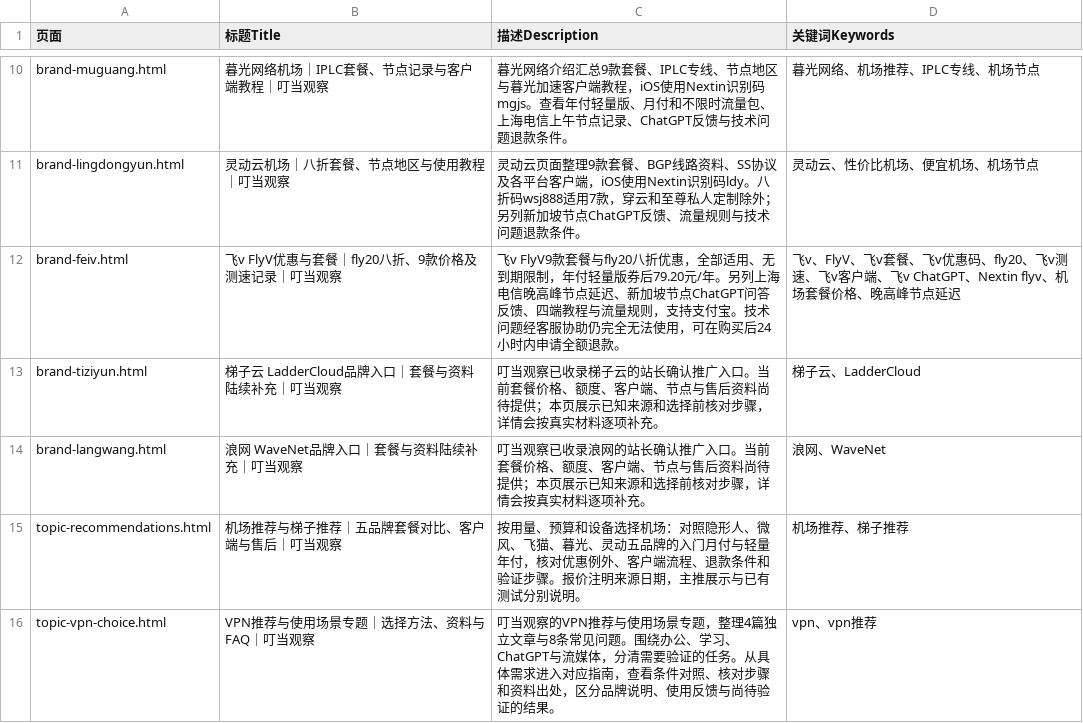
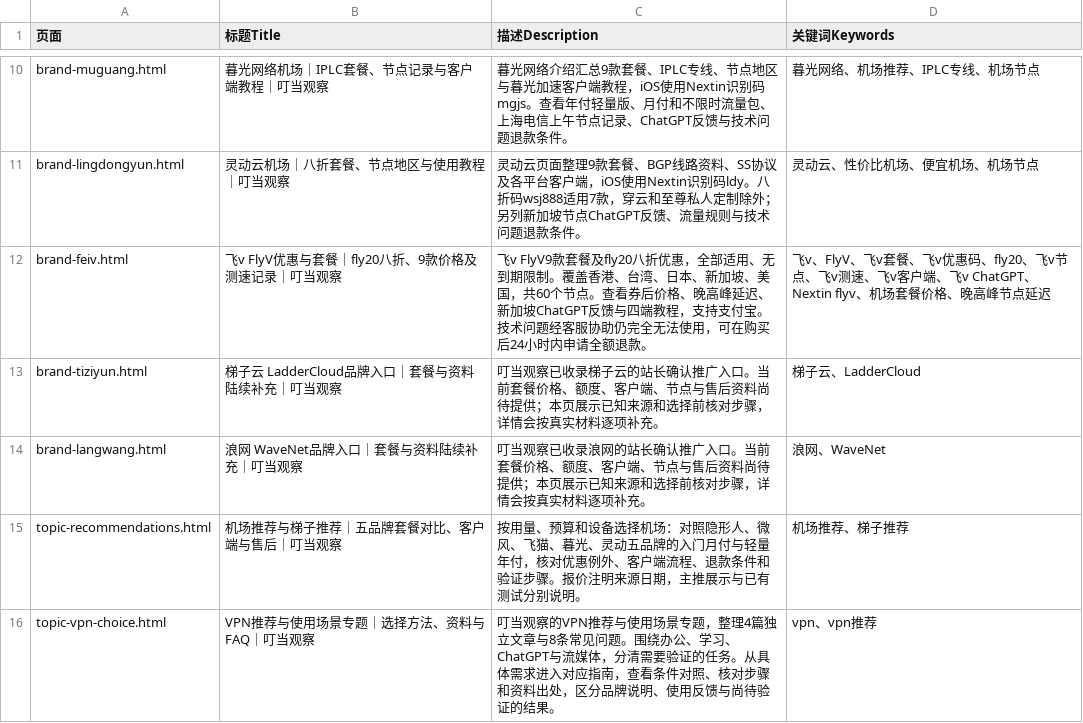
Before and after one commit to yinxingren588/jcvpn.blog, a CSV file: data/seo-metadata.csv, drawn as a sheet; only a part is shown, gaps mark what is left out.

```diff
--- a/data/seo-metadata.csv
+++ b/data/seo-metadata.csv
@@ -11,3 +11,3 @@ brand-muguang.html,暮光网络机场｜IPLC套餐、节点记录与客户端教
 brand-lingdongyun.html,灵动云机场｜八折套餐、节点地区与使用教程｜叮当观察,灵动云页面整理9款套餐、BGP线路资料、SS协议及各平台客户端，iOS使用Nextin识别码ldy。八折码wsj888适用7款，穿云和至尊私人定制除外；另列新加坡节点ChatGPT反馈、流量规则与技术问题退款条件。,灵动云、性价比机场、便宜机场、机场节点
-brand-feiv.html,飞v FlyV优惠与套餐｜fly20八折、9款价格及测速记录｜叮当观察,飞v FlyV9款套餐与fly20八折优惠，全部适用、无到期限制，年付轻量版券后79.20元/年。另列上海电信晚高峰节点延迟、新加坡节点ChatGPT问答反馈、四端教程与流量规则，支持支付宝。技术问题经客服协助仍完全无法使用，可在购买后24小时内申请全额退款。,飞v、FlyV、飞v套餐、飞v优惠码、fly20、飞v测速、飞v客户端、飞v ChatGPT、Nextin flyv、机场套餐价格、晚高峰节点延迟
+brand-feiv.html,飞v FlyV优惠与套餐｜fly20八折、9款价格及测速记录｜叮当观察,飞v FlyV9款套餐及fly20八折优惠，全部适用、无到期限制。覆盖香港、台湾、日本、新加坡、美国，共60个节点。查看券后价格、晚高峰延迟、新加坡ChatGPT反馈与四端教程，支持支付宝。技术问题经客服协助仍完全无法使用，可在购买后24小时内申请全额退款。,飞v、FlyV、飞v套餐、飞v优惠码、fly20、飞v节点、飞v测速、飞v客户端、飞v ChatGPT、Nextin flyv、机场套餐价格、晚高峰节点延迟
 brand-tiziyun.html,梯子云 LadderCloud品牌入口｜套餐与资料陆续补充｜叮当观察,叮当观察已收录梯子云的站长确认推广入口。当前套餐价格、额度、客户端、节点与售后资料尚待提供；本页展示已知来源和选择前核对步骤，详情会按真实材料逐项补充。,梯子云、LadderCloud
```
Also changed, not shown: 14 other files.
